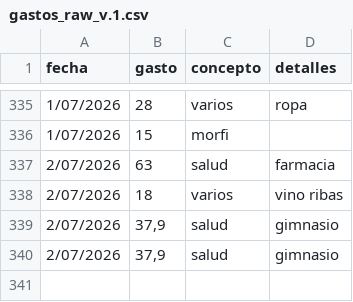
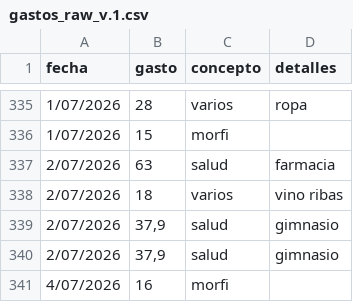
Before and after one commit to fonsmatias/analisis-gastos-python, a CSV file: gastos_raw_v.1.csv, drawn as a sheet; only a part is shown, gaps mark what is left out.

Commit message:
automatic update CSV - 2026-07-04 17:47

```diff
--- a/gastos_raw_v.1.csv
+++ b/gastos_raw_v.1.csv
@@ -340 +340,2 @@ fecha,gasto,concepto,detalles
 2/07/2026,"37,9",salud,gimnasio
+4/07/2026,16,morfi,
```
